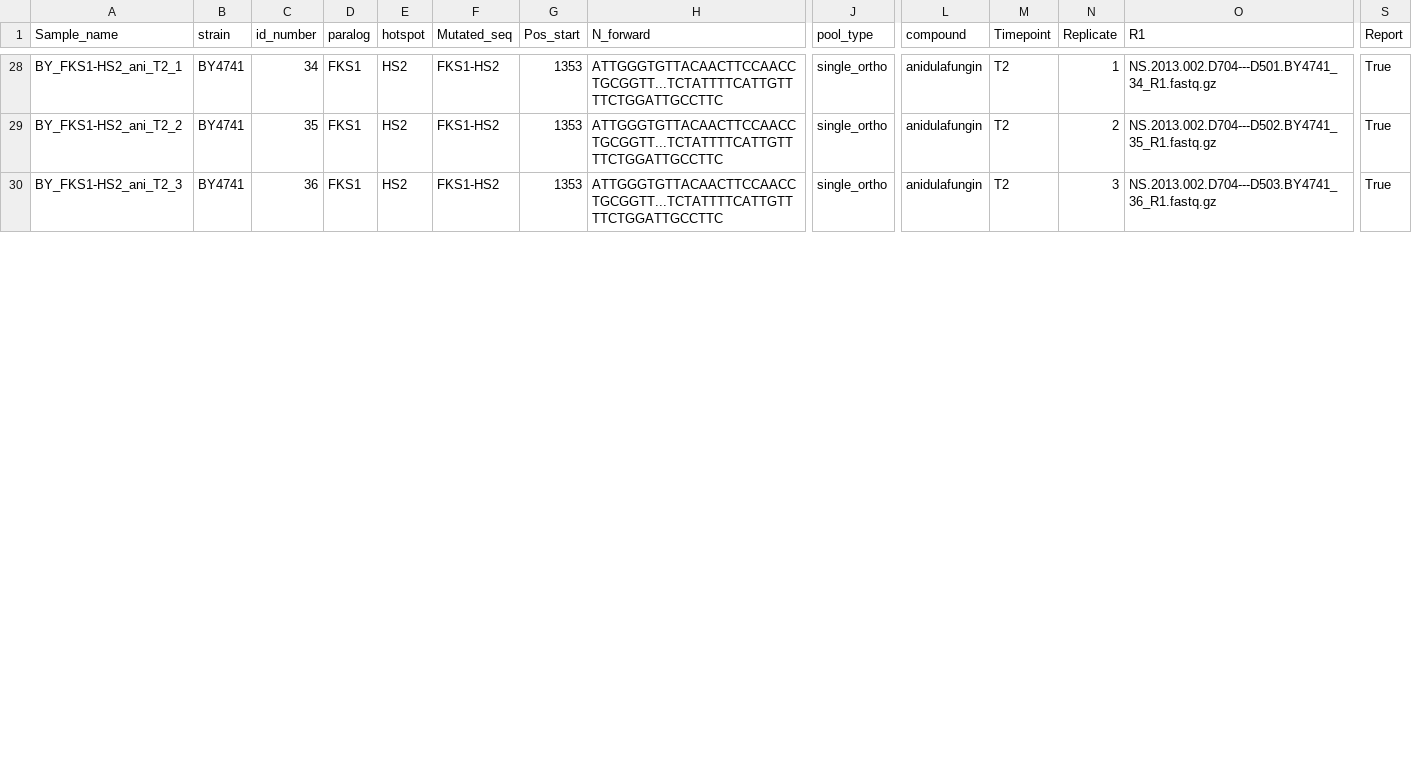
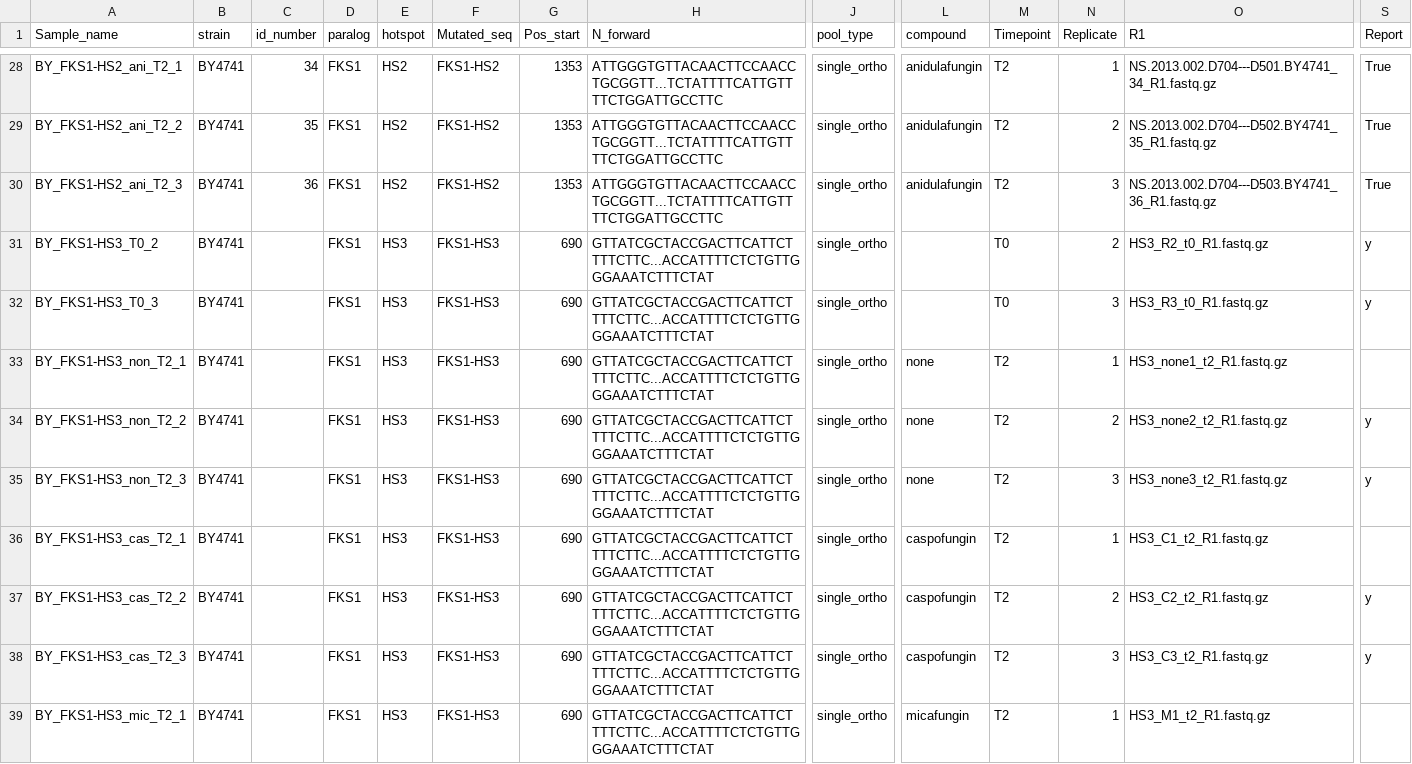
Before and after one commit to durr1602/fks_gyoza, a CSV file: config/project_files/layout.csv, drawn as a sheet; only a part is shown, gaps mark what is left out; rows hold the shown columns only; the diff covers the shown part only; the diff names each change by its address in the sheet, - before the commit and + after, or states it on an @@ line.

```diff
--- a/config/project_files/layout.csv
+++ b/config/project_files/layout.csv
+row 31: BY_FKS1-HS3_T0_2 | BY4741 |  | FKS1 | HS3 | FKS1-HS3 | 690 | GTTATCGCTACCGACTTCATTCTTTTCTTC...ACCATTTTCTCTGTTGGGAAATCTTTCTAT | single_ortho |  | T0 | 2 | HS3_R2_t0_R1.fastq.gz | y
+row 32: BY_FKS1-HS3_T0_3 | BY4741 |  | FKS1 | HS3 | FKS1-HS3 | 690 | GTTATCGCTACCGACTTCATTCTTTTCTTC...ACCATTTTCTCTGTTGGGAAATCTTTCTAT | single_ortho |  | T0 | 3 | HS3_R3_t0_R1.fastq.gz | y
+row 33: BY_FKS1-HS3_non_T2_1 | BY4741 |  | FKS1 | HS3 | FKS1-HS3 | 690 | GTTATCGCTACCGACTTCATTCTTTTCTTC...ACCATTTTCTCTGTTGGGAAATCTTTCTAT | single_ortho | none | T2 | 1 | HS3_none1_t2_R1.fastq.gz
+row 34: BY_FKS1-HS3_non_T2_2 | BY4741 |  | FKS1 | HS3 | FKS1-HS3 | 690 | GTTATCGCTACCGACTTCATTCTTTTCTTC...ACCATTTTCTCTGTTGGGAAATCTTTCTAT | single_ortho | none | T2 | 2 | HS3_none2_t2_R1.fastq.gz | y
+row 35: BY_FKS1-HS3_non_T2_3 | BY4741 |  | FKS1 | HS3 | FKS1-HS3 | 690 | GTTATCGCTACCGACTTCATTCTTTTCTTC...ACCATTTTCTCTGTTGGGAAATCTTTCTAT | single_ortho | none | T2 | 3 | HS3_none3_t2_R1.fastq.gz | y
+row 36: BY_FKS1-HS3_cas_T2_1 | BY4741 |  | FKS1 | HS3 | FKS1-HS3 | 690 | GTTATCGCTACCGACTTCATTCTTTTCTTC...ACCATTTTCTCTGTTGGGAAATCTTTCTAT | single_ortho | caspofungin | T2 | 1 | HS3_C1_t2_R1.fastq.gz
+row 37: BY_FKS1-HS3_cas_T2_2 | BY4741 |  | FKS1 | HS3 | FKS1-HS3 | 690 | GTTATCGCTACCGACTTCATTCTTTTCTTC...ACCATTTTCTCTGTTGGGAAATCTTTCTAT | single_ortho | caspofungin | T2 | 2 | HS3_C2_t2_R1.fastq.gz | y
+row 38: BY_FKS1-HS3_cas_T2_3 | BY4741 |  | FKS1 | HS3 | FKS1-HS3 | 690 | GTTATCGCTACCGACTTCATTCTTTTCTTC...ACCATTTTCTCTGTTGGGAAATCTTTCTAT | single_ortho | caspofungin | T2 | 3 | HS3_C3_t2_R1.fastq.gz | y
+row 39: BY_FKS1-HS3_mic_T2_1 | BY4741 |  | FKS1 | HS3 | FKS1-HS3 | 690 | GTTATCGCTACCGACTTCATTCTTTTCTTC...ACCATTTTCTCTGTTGGGAAATCTTTCTAT | single_ortho | micafungin | T2 | 1 | HS3_M1_t2_R1.fastq.gz
```
Also changed, not shown: 5 added rows and 4 edited cells elsewhere in this file, config/project_files/nbgen.csv, config/project_files/nbgen_backup.csv, 19 other files.
